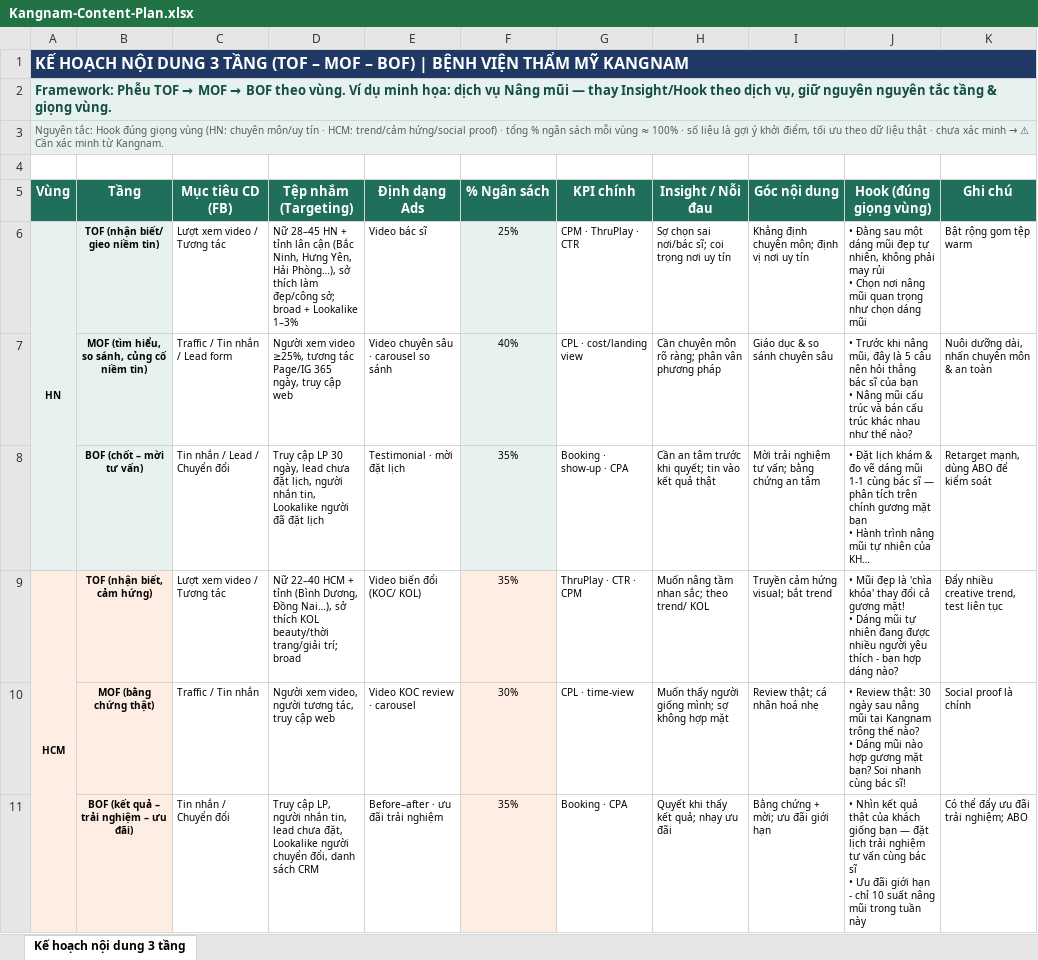
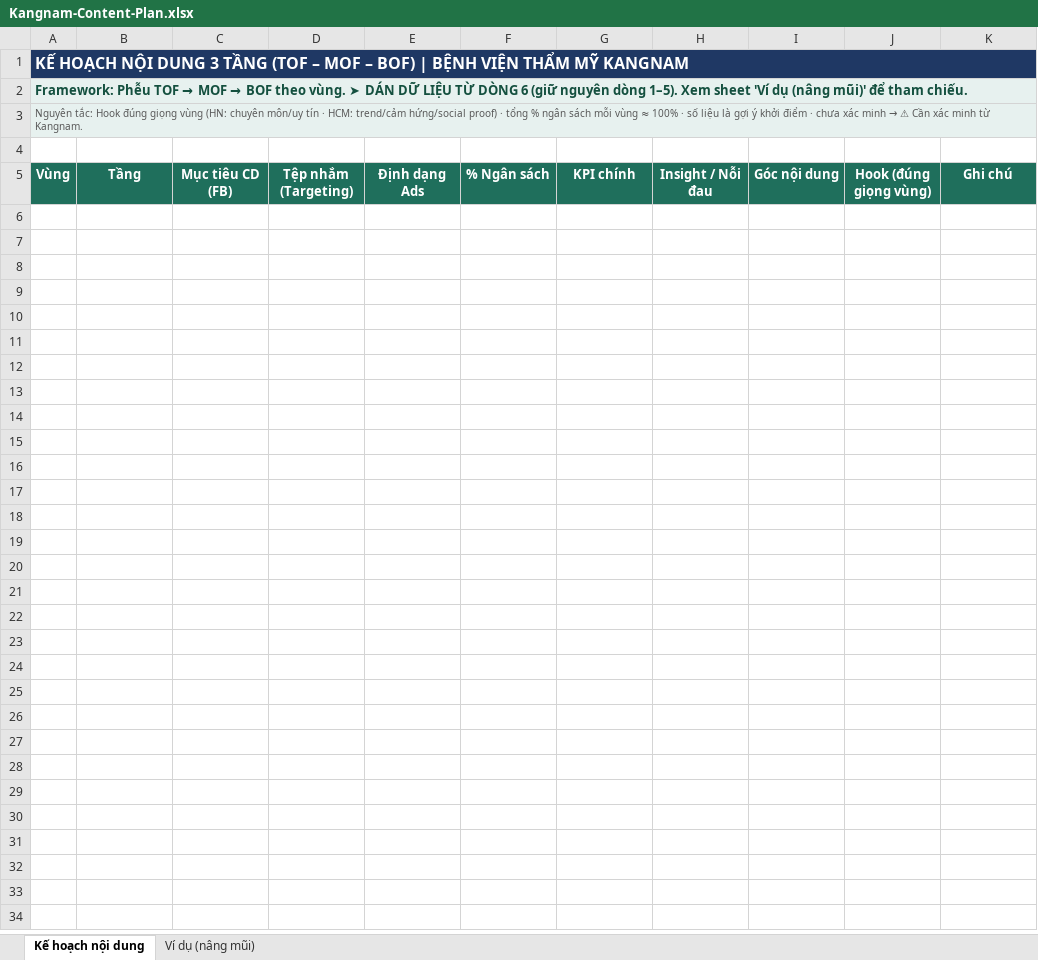
Before and after one commit to huudinh/Agent-PBP, an Excel workbook: templates/Kangnam-Content-Plan.xlsx, sheet Kế hoạch nội dung, drawn as a sheet; values as stored, in another font and other column widths than the file's, no borders; ↵ is a line break in a cell; the diff names each change by its address in the sheet, - before the commit and + after, or states it on an @@ line.

```diff
--- a/templates/Kangnam-Content-Plan.xlsx (sheet Kế hoạch nội dung)
+++ b/templates/Kangnam-Content-Plan.xlsx (sheet Kế hoạch nội dung)
-sheet tab: Kế hoạch nội dung 3 tầng
+sheet tab: Kế hoạch nội dung
+sheet tab: Ví dụ (nâng mũi)
-A2: …theo vùng. Ví dụ minh họa: dịch vụ Nâng mũi — thay Insight/Hook theo dịch vụ, giữ nguyên nguyên tắc tầng & giọng vùng.
+A2: …theo vùng. ➤ DÁN DỮ LIỆU TỪ DÒNG 6 (giữ nguyên dòng 1–5). Xem sheet 'Ví dụ (nâng mũi)' để tham chiếu.
-A3: …ý khởi điểm, tối ưu theo dữ liệu thật · chưa…
+A3: …ý khởi điểm · chưa…
-row 6: HN | TOF (nhận biết/ gieo niềm tin) | Lượt xem video / Tương tác | Nữ 28–45 HN + tỉnh lân cận (Bắc Ninh, Hưng Yên, Hải Phòng…), sở thích làm đẹp/công sở; broad + Lookalike 1–3% | Video bác sĩ | 25% | CPM · ThruPlay · CTR | Sợ chọn sai nơi/bác sĩ; coi trọng nơi uy tín | Khẳng định chuyên môn; định vị nơi uy tín | • Đằng sau một dáng mũi đẹp tự nhiên, không phải may rủi ↵ • Chọn nơi nâng mũi quan trọng như chọn dáng mũi | Bật rộng gom tệp warm
-row 7:  | MOF (tìm hiểu, so sánh, củng cố niềm tin) | Traffic / Tin nhắn / Lead form | Người xem video ≥25%, tương tác Page/IG 365 ngày, truy cập web | Video chuyên sâu · carousel so sánh | 40% | CPL · cost/landing view | Cần chuyên môn rõ ràng; phân vân phương pháp | Giáo dục & so sánh chuyên sâu | • Trước khi nâng mũi, đây là 5 câu nên hỏi thẳng bác sĩ của bạn ↵ • Nâng mũi cấu trúc và bán cấu trúc khác nhau như thế nào? | Nuôi dưỡng dài, nhấn chuyên môn & an toàn
-row 8:  | BOF (chốt – mời tư vấn) | Tin nhắn / Lead / Chuyển đổi | Truy cập LP 30 ngày, lead chưa đặt lịch, người nhắn tin, Lookalike người đã đặt lịch | Testimonial · mời đặt lịch | 35% | Booking · show-up · CPA | Cần an tâm trước khi quyết; tin vào kết quả thật | Mời trải nghiệm tư vấn; bằng chứng an tâm | • Đặt lịch khám & đo vẽ dáng mũi 1-1 cùng bác sĩ — phân tích trên chính gương mặt bạn ↵ • Hành trình nâng mũi tự nhiên của KH… | Retarget mạnh, dùng ABO để kiểm soát
-row 9: HCM | TOF (nhận biết, cảm hứng) | Lượt xem video / Tương tác | Nữ 22–40 HCM + tỉnh (Bình Dương, Đồng Nai…), sở thích KOL beauty/thời trang/giải trí; broad | Video biến đổi (KOC/ KOL) | 35% | ThruPlay · CTR · CPM | Muốn nâng tầm nhan sắc; theo trend/ KOL | Truyền cảm hứng visual; bắt trend | • Mũi đẹp là 'chìa khóa' thay đổi cả gương mặt! ↵ • Dáng mũi tự nhiên đang được nhiều người yêu thích - bạn hợp dáng nào? | Đẩy nhiều creative trend, test liên tục
-row 10:  | MOF (bằng chứng thật) | Traffic / Tin nhắn | Người xem video, người tương tác, truy cập web | Video KOC review · carousel | 30% | CPL · time-view | Muốn thấy người giống mình; sợ không hợp mặt | Review thật; cá nhân hoá nhẹ | • Review thật: 30 ngày sau nâng mũi tại Kangnam trông thế nào? ↵ • Dáng mũi nào hợp gương mặt bạn? Soi nhanh cùng bác sĩ! | Social proof là chính
-row 11:  | BOF (kết quả – trải nghiệm – ưu đãi) | Tin nhắn / Chuyển đổi | Truy cập LP, người nhắn tin, lead chưa đặt, Lookalike người chuyển đổi, danh sách CRM | Before–after · ưu đãi trải nghiệm | 35% | Booking · CPA | Quyết khi thấy kết quả; nhạy ưu đãi | Bằng chứng + mời; ưu đãi giới hạn | • Nhìn kết quả thật của khách giống bạn — đặt lịch trải nghiệm tư vấn cùng bác sĩ ↵ • Ưu đãi giới hạn - chỉ 10 suất nâng mũi trong tuần này | Có thể đẩy ưu đãi trải nghiệm; ABO
```
Also changed, not shown: 1 other file.
